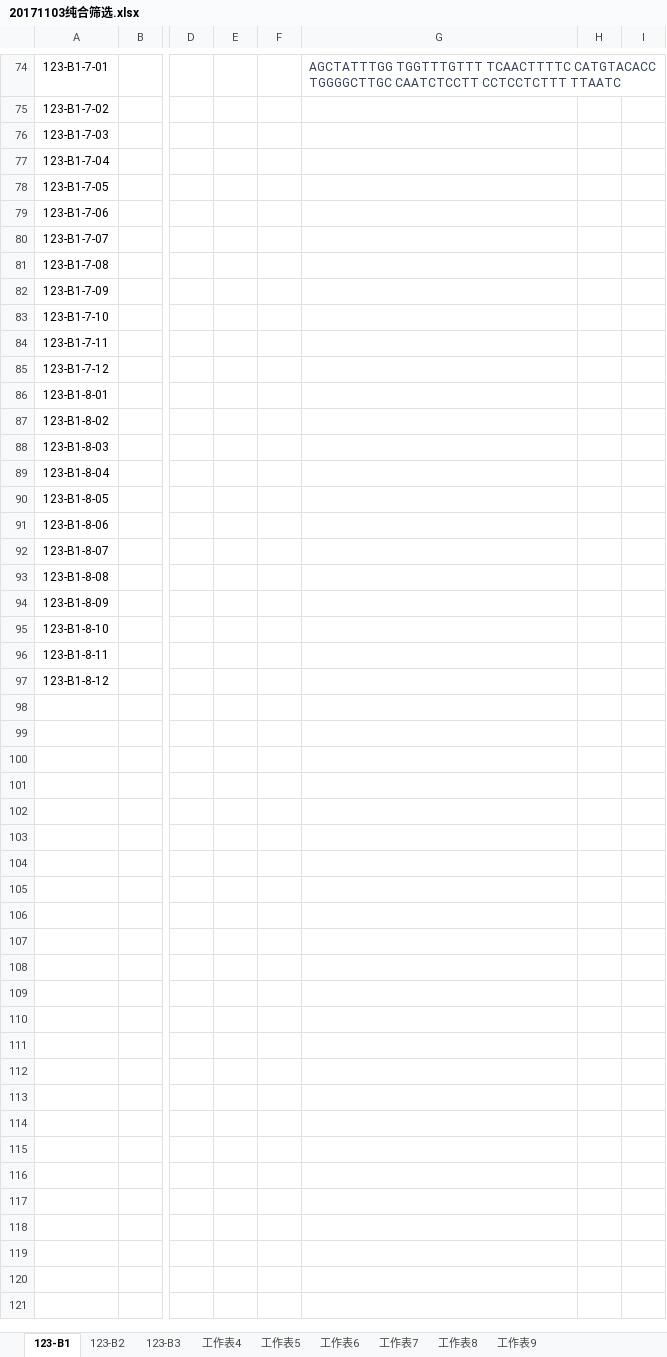
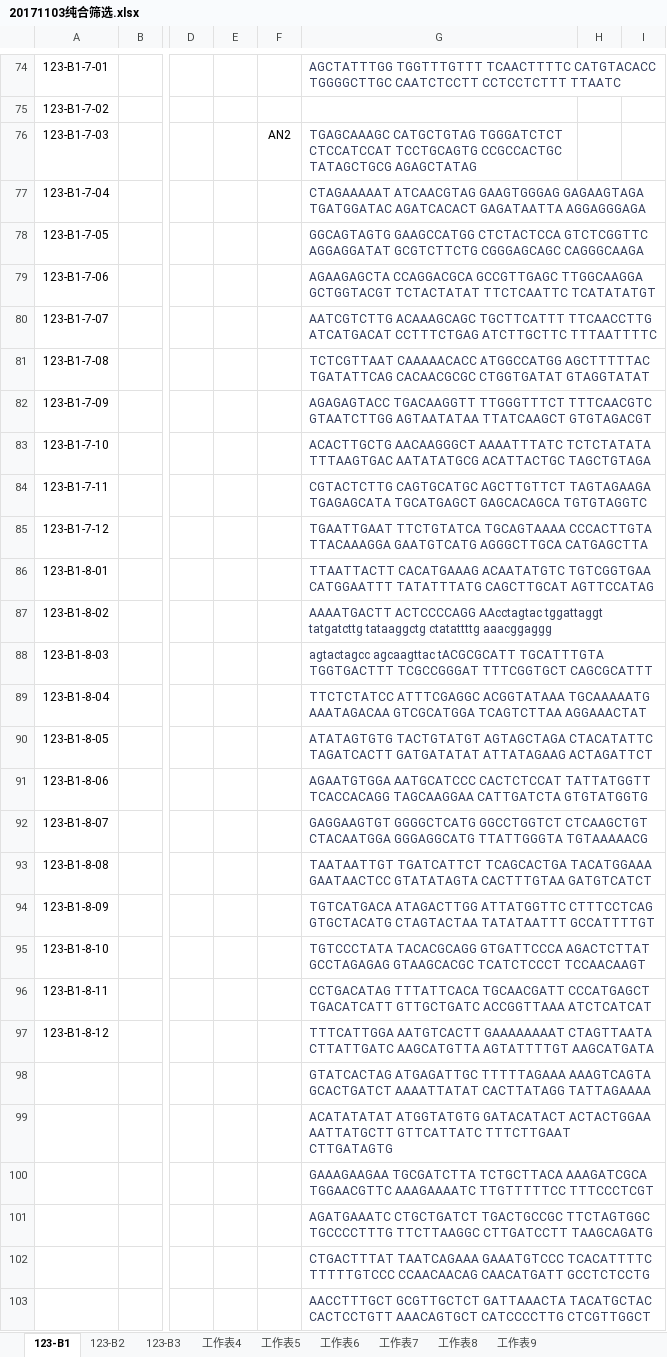
Before and after one commit to HanYouyang/GrowUp2017, an Excel workbook: Master/1711/20171103纯合筛选.xlsx, sheet 123-B1, drawn as a sheet; only a part is shown, gaps mark what is left out; values as stored, in another font and other column widths than the file's, no borders; rows hold the shown columns only; the diff covers the shown part only; the diff names each change by its address in the sheet, - before the commit and + after, or states it on an @@ line.

Commit message:
上传

```diff
--- a/Master/1711/20171103纯合筛选.xlsx (sheet 123-B1)
+++ b/Master/1711/20171103纯合筛选.xlsx (sheet 123-B1)
-F76: (empty)
+F76: AN2
-G76: (empty)
+G76: TGAGCAAAGC CATGCTGTAG TGGGATCTCT CTCCATCCAT TCCTGCAGTG CCGCCACTGC TATAGCTGCG AGAGCTATAG
-G77: (empty)
+G77: CTAGAAAAAT ATCAACGTAG GAAGTGGGAG GAGAAGTAGA TGATGGATAC AGATCACACT GAGATAATTA AGGAGGGAGA
-G78: (empty)
+G78: GGCAGTAGTG GAAGCCATGG CTCTACTCCA GTCTCGGTTC AGGAGGATAT GCGTCTTCTG CGGGAGCAGC CAGGGCAAGA
-G79: (empty)
+G79: AGAAGAGCTA CCAGGACGCA GCCGTTGAGC TTGGCAAGGA GCTGGTACGT TCTACTATAT TTCTCAATTC TCATATATGT
-G80: (empty)
+G80: AATCGTCTTG ACAAAGCAGC TGCTTCATTT TTCAACCTTG ATCATGACAT CCTTTCTGAG ATCTTGCTTC TTTAATTTTC
-G81: (empty)
+G81: TCTCGTTAAT CAAAAACACC ATGGCCATGG AGCTTTTTAC TGATATTCAG CACAACGCGC CTGGTGATAT GTAGGTATAT
-G82: (empty)
+G82: AGAGAGTACC TGACAAGGTT TTGGGTTTCT TTTCAACGTC GTAATCTTGG AGTAATATAA TTATCAAGCT GTGTAGACGT
-G83: (empty)
+G83: ACACTTGCTG AACAAGGGCT AAAATTTATC TCTCTATATA TTTAAGTGAC AATATATGCG ACATTACTGC TAGCTGTAGA
-G84: (empty)
+G84: CGTACTCTTG CAGTGCATGC AGCTTGTTCT TAGTAGAAGA TGAGAGCATA TGCATGAGCT GAGCACAGCA TGTGTAGGTC
-G85: (empty)
+G85: TGAATTGAAT TTCTGTATCA TGCAGTAAAA CCCACTTGTA TTACAAAGGA GAATGTCATG AGGGCTTGCA CATGAGCTTA
-G86: (empty)
+G86: TTAATTACTT CACATGAAAG ACAATATGTC TGTCGGTGAA CATGGAATTT TATATTTATG CAGCTTGCAT AGTTCCATAG
-G87: (empty)
+G87: AAAATGACTT ACTCCCCAGG AAcctagtac tggattaggt tatgatcttg tataaggctg ctatattttg aaacggaggg
-G88: (empty)
+G88: agtactagcc agcaagttac tACGCGCATT TGCATTTGTA TGGTGACTTT TCGCCGGGAT TTTCGGTGCT CAGCGCATTT
-G89: (empty)
+G89: TTCTCTATCC ATTTCGAGGC ACGGTATAAA TGCAAAAATG AAATAGACAA GTCGCATGGA TCAGTCTTAA AGGAAACTAT
-G90: (empty)
+G90: ATATAGTGTG TACTGTATGT AGTAGCTAGA CTACATATTC TAGATCACTT GATGATATAT ATTATAGAAG ACTAGATTCT
-G91: (empty)
+G91: AGAATGTGGA AATGCATCCC CACTCTCCAT TATTATGGTT TCACCACAGG TAGCAAGGAA CATTGATCTA GTGTATGGTG
-G92: (empty)
+G92: GAGGAAGTGT GGGGCTCATG GGCCTGGTCT CTCAAGCTGT CTACAATGGA GGGAGGCATG TTATTGGGTA TGTAAAAACG
-G93: (empty)
+G93: TAATAATTGT TGATCATTCT TCAGCACTGA TACATGGAAA GAATAACTCC GTATATAGTA CACTTTGTAA GATGTCATCT
-G94: (empty)
+G94: TGTCATGACA ATAGACTTGG ATTATGGTTC CTTTCCTCAG GTGCTACATG CTAGTACTAA TATATAATTT GCCATTTTGT
-G95: (empty)
+G95: TGTCCCTATA TACACGCAGG GTGATTCCCA AGACTCTTAT GCCTAGAGAG GTAAGCACGC TCATCTCCCT TCCAACAAGT
-G96: (empty)
+G96: CCTGACATAG TTTATTCACA TGCAACGATT CCCATGAGCT TGACATCATT GTTGCTGATC ACCGGTTAAA ATCTCATCAT
-G97: (empty)
+G97: TTTCATTGGA AATGTCACTT GAAAAAAAAT CTAGTTAATA CTTATTGATC AAGCATGTTA AGTATTTTGT AAGCATGATA
+row 98:  |  |  |  |  | GTATCACTAG ATGAGATTGC TTTTTAGAAA AAAGTCAGTA GCACTGATCT AAAATTATAT CACTTATAGG TATTAGAAAA
+row 99:  |  |  |  |  | ACATATATAT ATGGTATGTG GATACATACT ACTACTGGAA AATTATGCTT GTTCATTATC TTTCTTGAAT CTTGATAGTG
+row 100:  |  |  |  |  | GAAAGAAGAA TGCGATCTTA TCTGCTTACA AAAGATCGCA TGGAACGTTC AAAGAAAATC TTGTTTTTCC TTTCCCTCGT
+row 101:  |  |  |  |  | AGATGAAATC CTGCTGATCT TGACTGCCGC TTCTAGTGGC TGCCCCTTTG TTCTTAAGGC CTTGATCCTT TAAGCAGATG
+row 102:  |  |  |  |  | CTGACTTTAT TAATCAGAAA GAAATGTCCC TCACATTTTC TTTTTGTCCC CCAACAACAG CAACATGATT GCCTCTCCTG
+row 103:  |  |  |  |  | AACCTTTGCT GCGTTGCTCT GATTAAACTA TACATGCTAC CACTCCTGTT AAACAGTGCT CATCCCCTTG CTCGTTGGCT
```
Also changed, not shown: 24 added rows elsewhere in this sheet.
